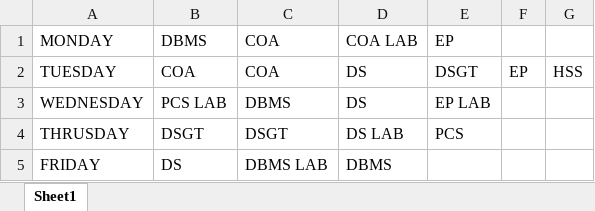
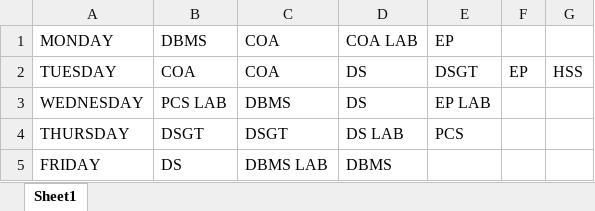
Before and after one commit to Pirate-Programmer/Attendence_Tracker, an Excel workbook: timetable/TIMETABLE.xlsx, sheet Sheet1, drawn as a sheet; values as stored, in another font and other column widths than the file's, no borders; the diff names each change by its address in the sheet, - before the commit and + after, or states it on an @@ line.

```diff
--- a/timetable/TIMETABLE.xlsx (sheet Sheet1)
+++ b/timetable/TIMETABLE.xlsx (sheet Sheet1)
-A4: THRUSDAY
+A4: THURSDAY
```
Also changed, not shown: timetable/Book1.xlsx, 2 other files.
